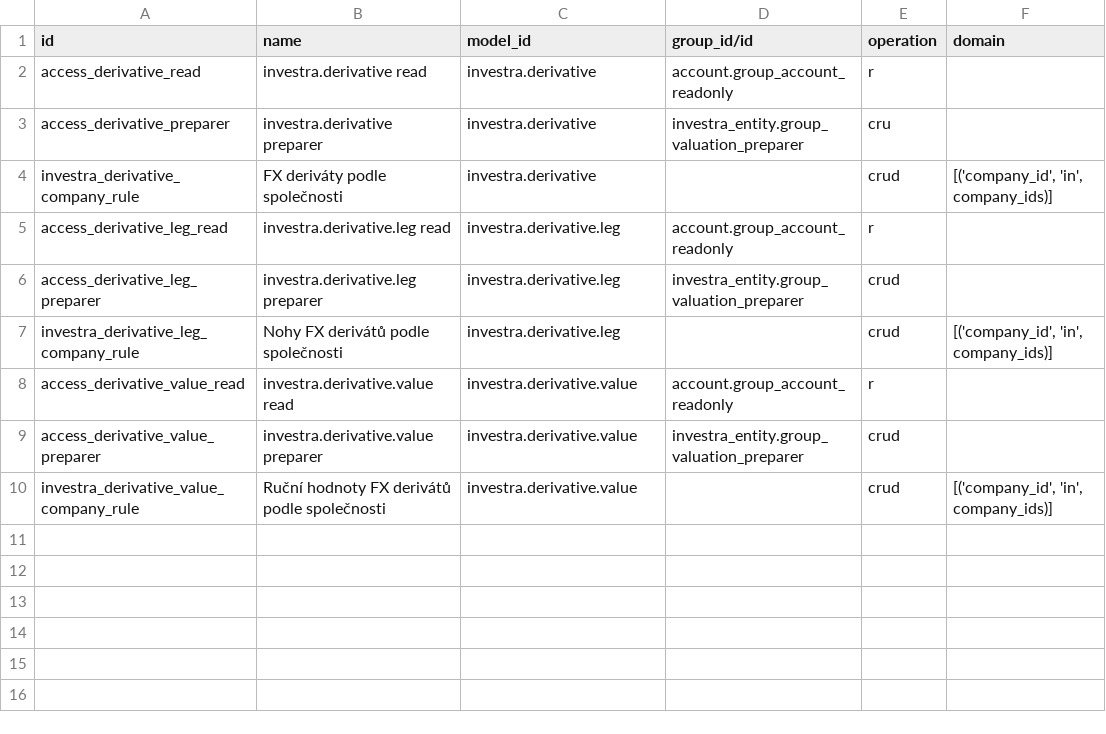
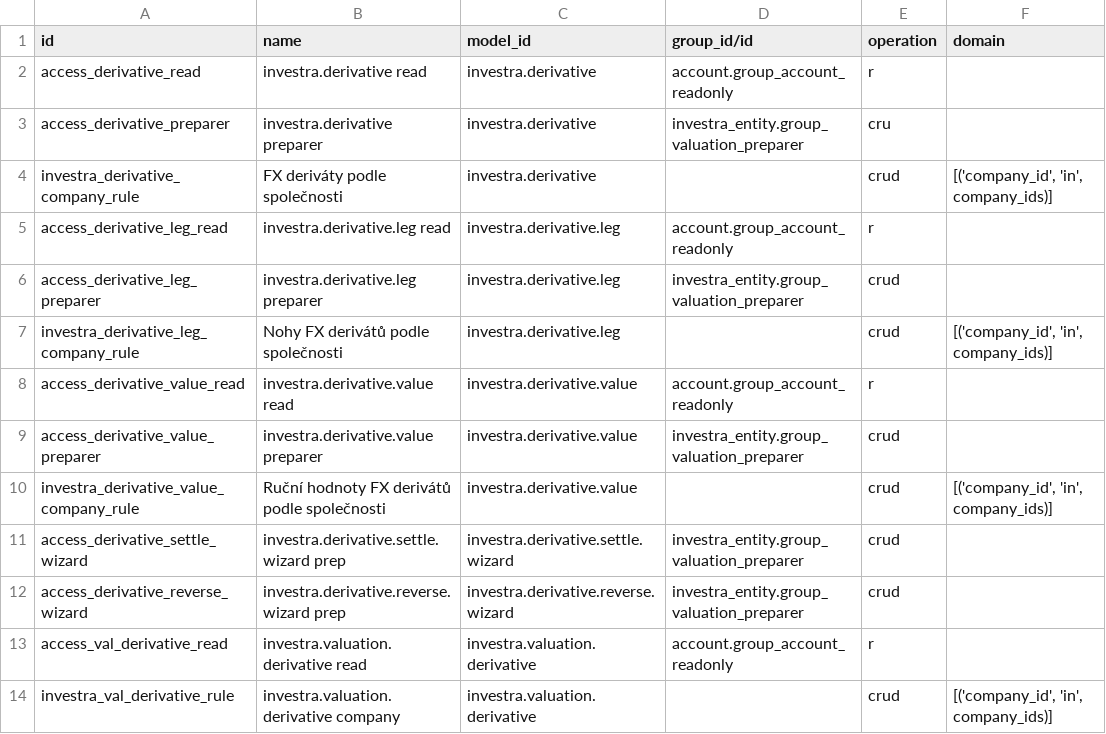
Before and after one commit to martinzima-gh/Odoo, a CSV file: addons/custom/investra_derivative/security/ir.access.csv, drawn as a sheet; the diff names each change by its address in the sheet, - before the commit and + after, or states it on an @@ line.

```diff
--- a/addons/custom/investra_derivative/security/ir.access.csv
+++ b/addons/custom/investra_derivative/security/ir.access.csv
+row 11: access_derivative_settle_wizard | investra.derivative.settle.wizard prep | investra.derivative.settle.wizard | investra_entity.group_valuation_preparer | crud
+row 12: access_derivative_reverse_wizard | investra.derivative.reverse.wizard prep | investra.derivative.reverse.wizard | investra_entity.group_valuation_preparer | crud
+row 13: access_val_derivative_read | investra.valuation.derivative read | investra.valuation.derivative | account.group_account_readonly | r
+row 14: investra_val_derivative_rule | investra.valuation.derivative company | investra.valuation.derivative |  | crud | [('company_id', 'in', company_ids)]
```
Also changed, not shown: addons/custom/investra_chart_fund/data/template/account.account-investra_fund.csv, 25 other files.
